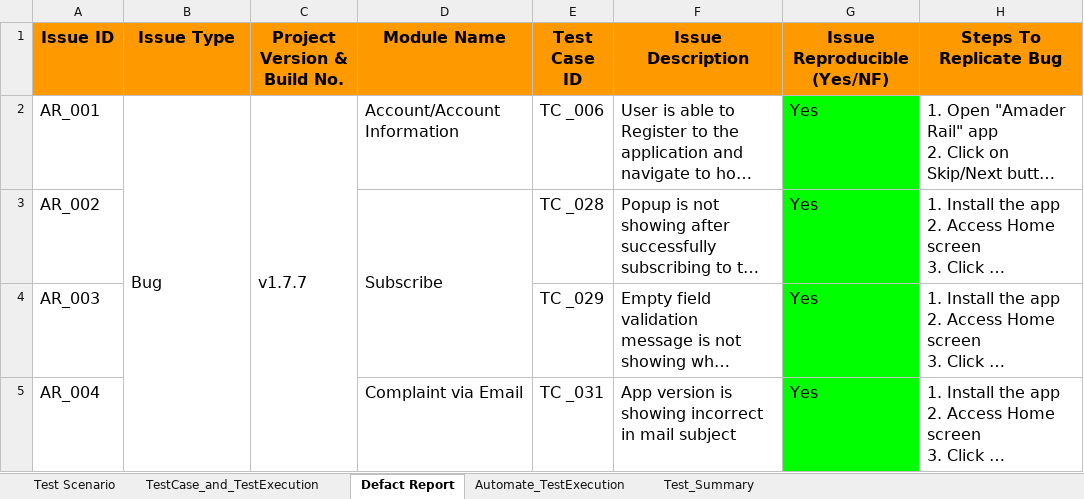
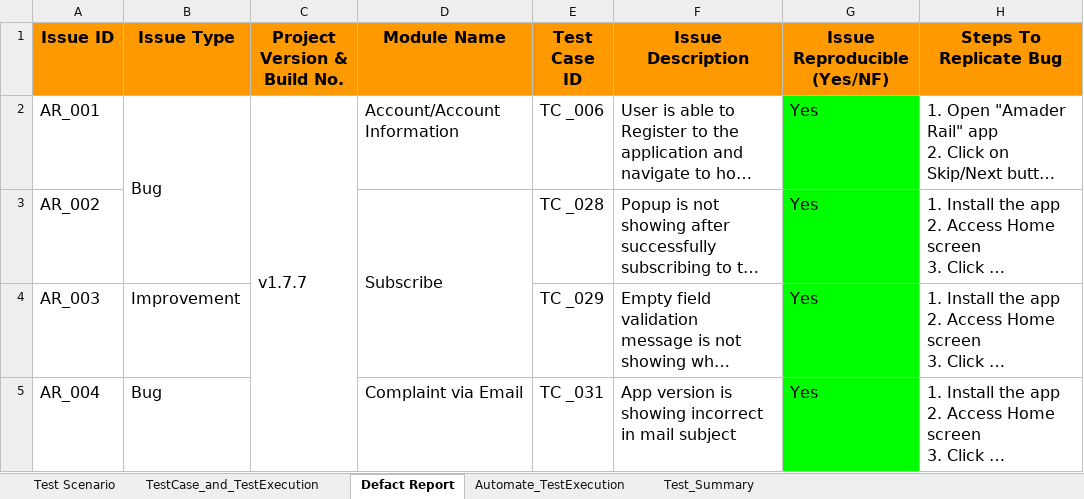
Before and after one commit to acharjeeauntor/Amader_Rail_Android_App_Testing, an Excel workbook: Manual_Test_Documents/Test Case Of Amader Rail.xlsx, sheet Defact Report, drawn as a sheet; only a part is shown; long unchanged cells end in …; values as stored, in another font and other column widths than the file's, no borders; charts and pictures and conditional formats not drawn; the diff names each change by its address in the sheet, - before the commit and + after, or states it on an @@ line.

```diff
--- a/Manual_Test_Documents/Test Case Of Amader Rail.xlsx (sheet Defact Report)
+++ b/Manual_Test_Documents/Test Case Of Amader Rail.xlsx (sheet Defact Report)
-B2:B5 merged
+B2:B3 merged
-B4 (Issue Type): (empty)
+B4 (Issue Type): Improvement
-B5 (Issue Type): (empty)
+B5 (Issue Type): Bug
```
Also changed, not shown: sheet Automate_TestExecution, sheet Test_Summary, sheet TestCase_and_TestExecution, formulas that keep their value, 2 other files.
